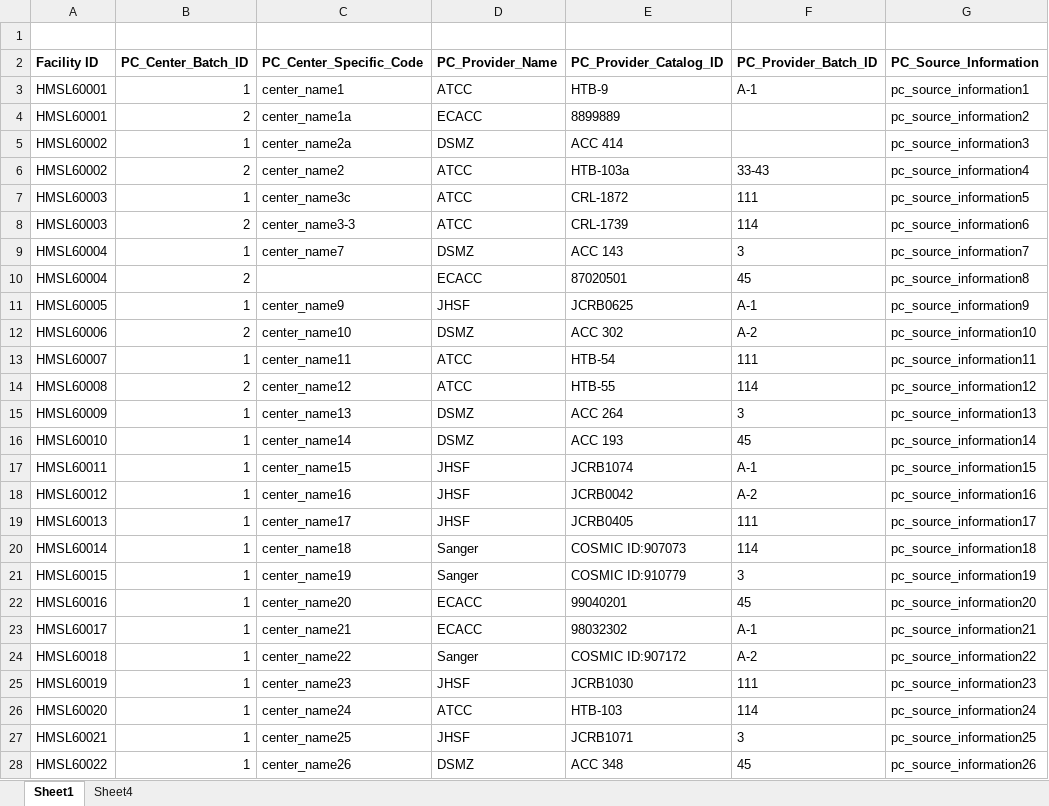
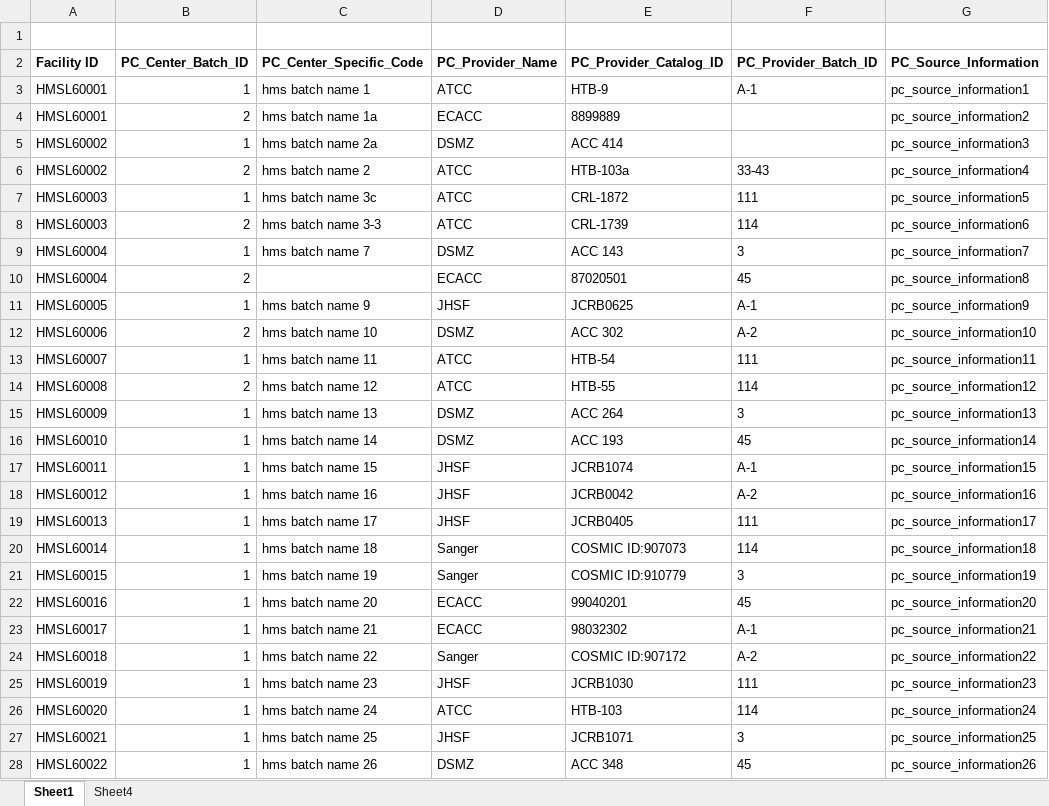
Before and after one commit to hmslincs/hmslincs, an Excel workbook: sampledata/sample_primary_cell_batch.xlsx, sheet Sheet1, drawn as a sheet; only a part is shown; values as stored, in another font and other column widths than the file's, no borders; the diff covers the shown part only; the diff names each change by its address in the sheet, - before the commit and + after, or states it on an @@ line.

```diff
--- a/sampledata/sample_primary_cell_batch.xlsx (sheet Sheet1)
+++ b/sampledata/sample_primary_cell_batch.xlsx (sheet Sheet1)
-C3 (PC_Center_Specific_Code): center_name1
+C3 (PC_Center_Specific_Code): hms batch name 1
-C4 (PC_Center_Specific_Code): center_name1a
+C4 (PC_Center_Specific_Code): hms batch name 1a
-C5 (PC_Center_Specific_Code): center_name2a
+C5 (PC_Center_Specific_Code): hms batch name 2a
-C6 (PC_Center_Specific_Code): center_name2
+C6 (PC_Center_Specific_Code): hms batch name 2
-C7 (PC_Center_Specific_Code): center_name3c
+C7 (PC_Center_Specific_Code): hms batch name 3c
-C8 (PC_Center_Specific_Code): center_name3-3
+C8 (PC_Center_Specific_Code): hms batch name 3-3
-C9 (PC_Center_Specific_Code): center_name7
+C9 (PC_Center_Specific_Code): hms batch name 7
-C11 (PC_Center_Specific_Code): center_name9
+C11 (PC_Center_Specific_Code): hms batch name 9
-C12 (PC_Center_Specific_Code): center_name10
+C12 (PC_Center_Specific_Code): hms batch name 10
-C13 (PC_Center_Specific_Code): center_name11
+C13 (PC_Center_Specific_Code): hms batch name 11
-C14 (PC_Center_Specific_Code): center_name12
+C14 (PC_Center_Specific_Code): hms batch name 12
-C15 (PC_Center_Specific_Code): center_name13
+C15 (PC_Center_Specific_Code): hms batch name 13
-C16 (PC_Center_Specific_Code): center_name14
+C16 (PC_Center_Specific_Code): hms batch name 14
-C17 (PC_Center_Specific_Code): center_name15
+C17 (PC_Center_Specific_Code): hms batch name 15
-C18 (PC_Center_Specific_Code): center_name16
+C18 (PC_Center_Specific_Code): hms batch name 16
-C19 (PC_Center_Specific_Code): center_name17
+C19 (PC_Center_Specific_Code): hms batch name 17
-C20 (PC_Center_Specific_Code): center_name18
+C20 (PC_Center_Specific_Code): hms batch name 18
-C21 (PC_Center_Specific_Code): center_name19
+C21 (PC_Center_Specific_Code): hms batch name 19
-C22 (PC_Center_Specific_Code): center_name20
+C22 (PC_Center_Specific_Code): hms batch name 20
-C23 (PC_Center_Specific_Code): center_name21
+C23 (PC_Center_Specific_Code): hms batch name 21
-C24 (PC_Center_Specific_Code): center_name22
+C24 (PC_Center_Specific_Code): hms batch name 22
-C25 (PC_Center_Specific_Code): center_name23
+C25 (PC_Center_Specific_Code): hms batch name 23
-C26 (PC_Center_Specific_Code): center_name24
+C26 (PC_Center_Specific_Code): hms batch name 24
-C27 (PC_Center_Specific_Code): center_name25
+C27 (PC_Center_Specific_Code): hms batch name 25
-C28 (PC_Center_Specific_Code): center_name26
+C28 (PC_Center_Specific_Code): hms batch name 26
```
Also changed, not shown: 5 edited cells elsewhere in this sheet, sampledata/sample_cell_line_batch.xlsx, sampledata/sample_differentiated_cell_batches.xlsx, 2 other files.
